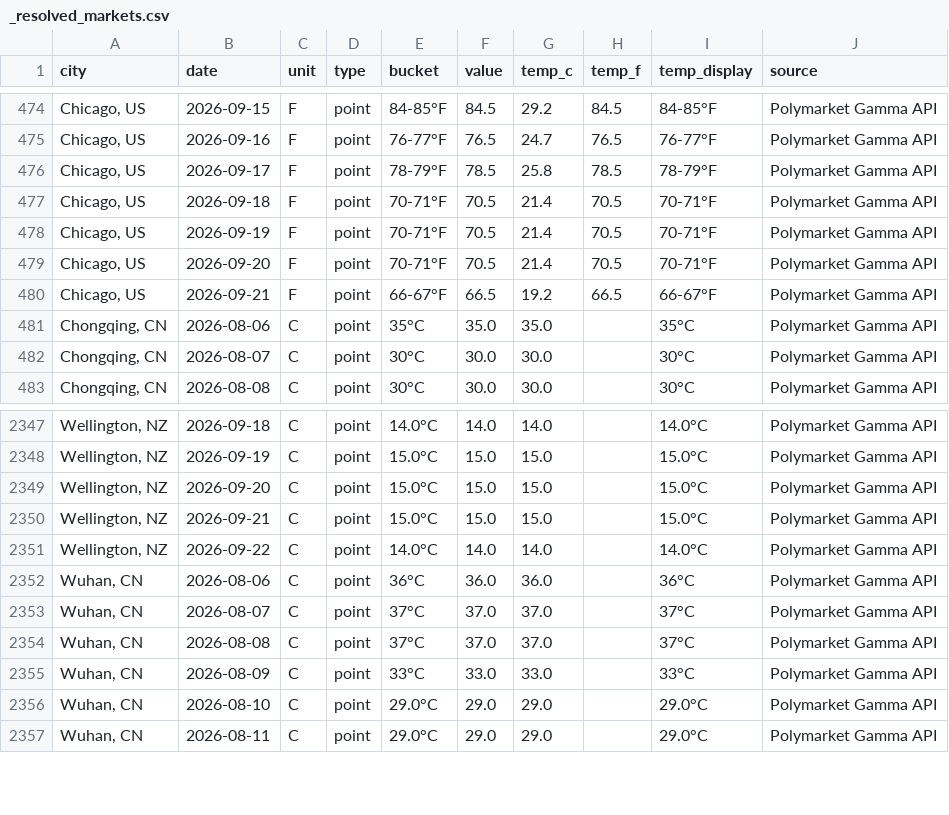
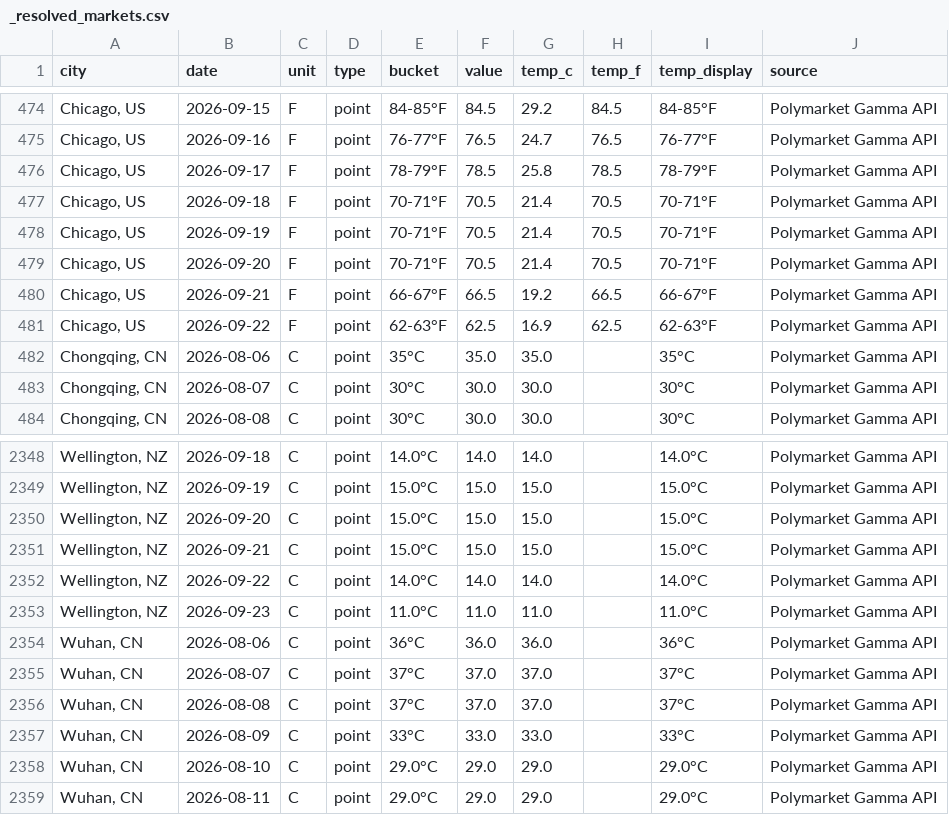
Before and after one commit to mgaaserud90-creator/weather-monitor, a CSV file: _resolved_markets.csv, drawn as a sheet; only a part is shown, gaps mark what is left out; the diff names each change by its address in the sheet, - before the commit and + after, or states it on an @@ line.

```diff
--- a/_resolved_markets.csv
+++ b/_resolved_markets.csv
+row 481: Chicago, US | 2026-09-22 | F | point | 62-63°F | 62.5 | 16.9 | 62.5 | 62-63°F | Polymarket Gamma API
+row 2353: Wellington, NZ | 2026-09-23 | C | point | 11.0°C | 11.0 | 11.0 |  | 11.0°C | Polymarket Gamma API
```
Also changed, not shown: 3 other files.
